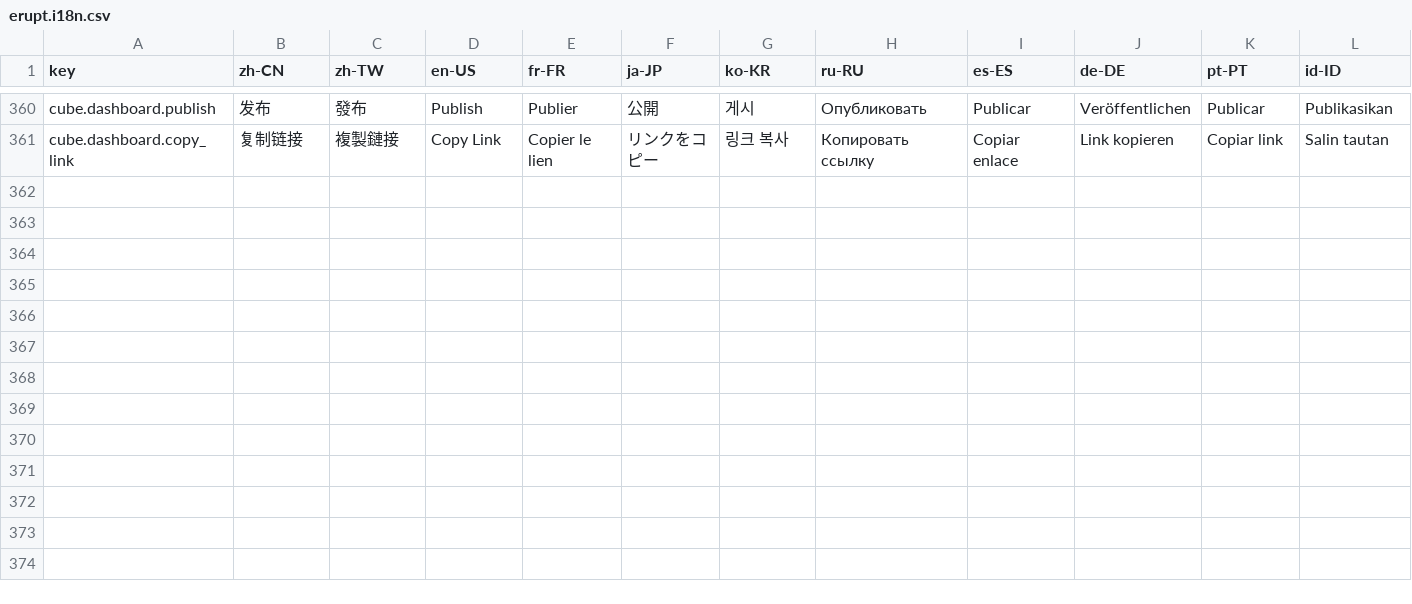
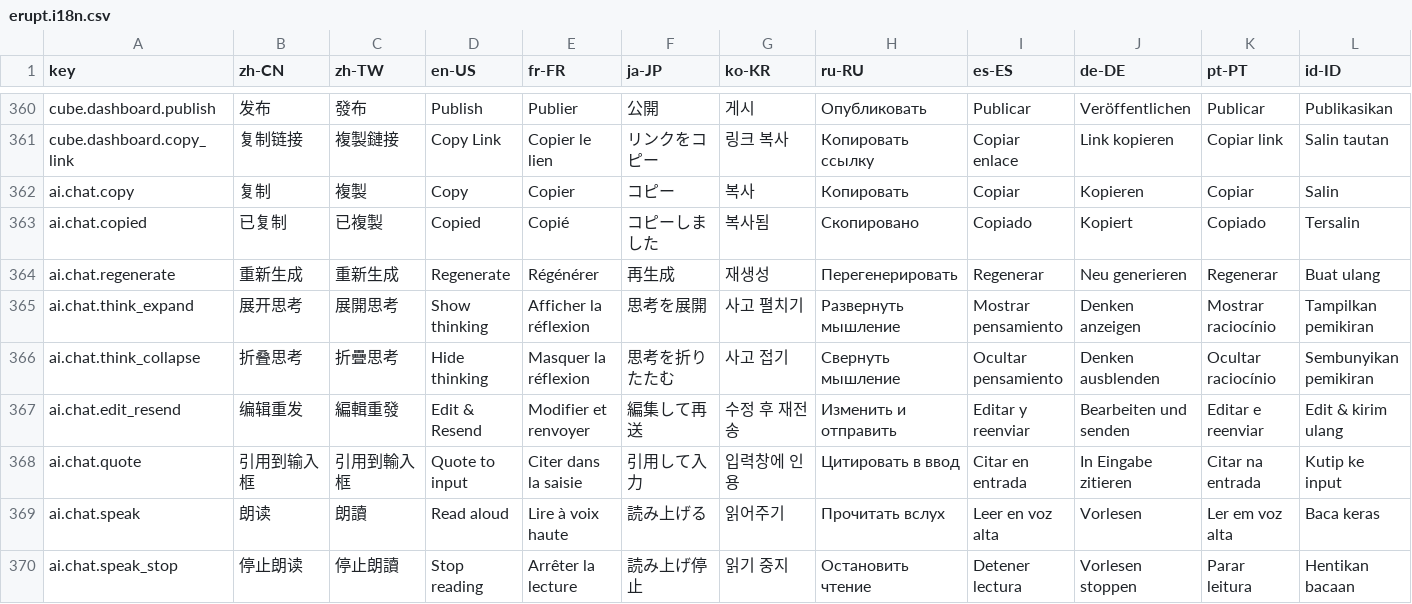
Before and after one commit to erupts/erupt, a CSV file: erupt-web/src/main/resources/public/erupt.i18n.csv, drawn as a sheet; only a part is shown, gaps mark what is left out; rows hold the shown columns only; the diff names each change by its address in the sheet, - before the commit and + after, or states it on an @@ line.

Commit message:
upgrade erupt-web

```diff
--- a/erupt-web/src/main/resources/public/erupt.i18n.csv
+++ b/erupt-web/src/main/resources/public/erupt.i18n.csv
+row 362: ai.chat.copy | 复制 | 複製 | Copy | Copier | コピー | 복사 | Копировать | Copiar | Kopieren | Copiar | Salin
+row 363: ai.chat.copied | 已复制 | 已複製 | Copied | Copié | コピーしました | 복사됨 | Скопировано | Copiado | Kopiert | Copiado | Tersalin
+row 364: ai.chat.regenerate | 重新生成 | 重新生成 | Regenerate | Régénérer | 再生成 | 재생성 | Перегенерировать | Regenerar | Neu generieren | Regenerar | Buat ulang
+row 365: ai.chat.think_expand | 展开思考 | 展開思考 | Show thinking | Afficher la réflexion | 思考を展開 | 사고 펼치기 | Развернуть мышление | Mostrar pensamiento | Denken anzeigen | Mostrar raciocínio | Tampilkan pemikiran
+row 366: ai.chat.think_collapse | 折叠思考 | 折疊思考 | Hide thinking | Masquer la réflexion | 思考を折りたたむ | 사고 접기 | Свернуть мышление | Ocultar pensamiento | Denken ausblenden | Ocultar raciocínio | Sembunyikan pemikiran
+row 367: ai.chat.edit_resend | 编辑重发 | 編輯重發 | Edit & Resend | Modifier et renvoyer | 編集して再送 | 수정 후 재전송 | Изменить и отправить | Editar y reenviar | Bearbeiten und senden | Editar e reenviar | Edit & kirim ulang
+row 368: ai.chat.quote | 引用到输入框 | 引用到輸入框 | Quote to input | Citer dans la saisie | 引用して入力 | 입력창에 인용 | Цитировать в ввод | Citar en entrada | In Eingabe zitieren | Citar na entrada | Kutip ke input
+row 369: ai.chat.speak | 朗读 | 朗讀 | Read aloud | Lire à voix haute | 読み上げる | 읽어주기 | Прочитать вслух | Leer en voz alta | Vorlesen | Ler em voz alta | Baca keras
+row 370: ai.chat.speak_stop | 停止朗读 | 停止朗讀 | Stop reading | Arrêter la lecture | 読み上げ停止 | 읽기 중지 | Остановить чтение | Detener lectura | Vorlesen stoppen | Parar leitura | Hentikan bacaan
```
Also changed, not shown: 32 other files.
